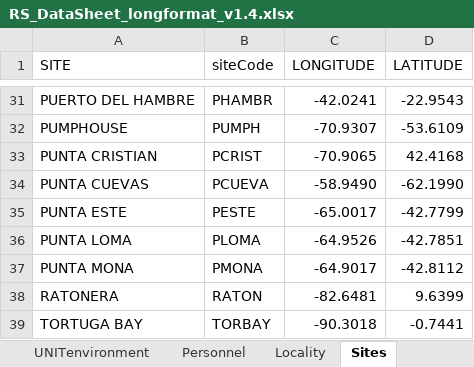
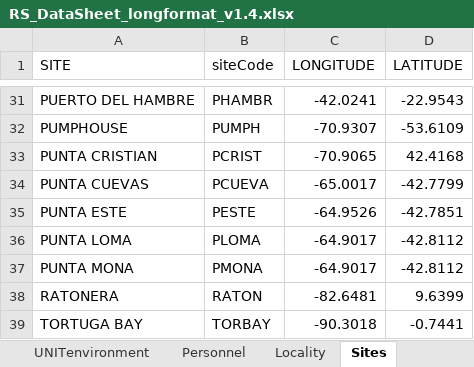
Before and after one commit to diodon/P2P-templates, an Excel workbook: RS_DataSheet_longformat_v1.4.xlsx, sheet Sites, drawn as a sheet; only a part is shown, gaps mark what is left out; values as stored, in another font and other column widths than the file's, no borders; charts and pictures not drawn; the diff names each change by its address in the sheet, - before the commit and + after, or states it on an @@ line.

Commit message:
Correct coordinates data from Puerto Madryn

```diff
--- a/RS_DataSheet_longformat_v1.4.xlsx (sheet Sites)
+++ b/RS_DataSheet_longformat_v1.4.xlsx (sheet Sites)
-C34 (LONGITUDE): -58.9490
+C34 (LONGITUDE): -65.0017
-D34 (LATITUDE): -62.1990
+D34 (LATITUDE): -42.7799
-C35 (LONGITUDE): -65.0017
+C35 (LONGITUDE): -64.9526
-D35 (LATITUDE): -42.7799
+D35 (LATITUDE): -42.7851
-C36 (LONGITUDE): -64.9526
+C36 (LONGITUDE): -64.9017
-D36 (LATITUDE): -42.7851
+D36 (LATITUDE): -42.8112
```
Also changed, not shown: charts or pictures, 1 other file.
